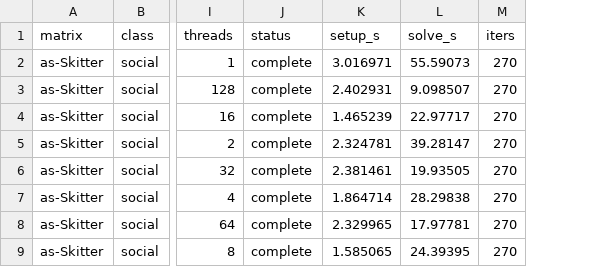
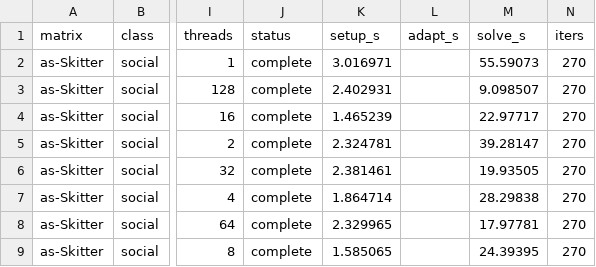
Before and after one commit to AlgOptGroup/apxchol, a CSV file: docs/performance/euler-20261031-scaling.csv, drawn as a sheet; only a part is shown, gaps mark what is left out; the diff names each change by its address in the sheet, - before the commit and + after, or states it on an @@ line.

```diff
--- a/docs/performance/euler-20261031-scaling.csv
+++ b/docs/performance/euler-20261031-scaling.csv
+column L (adapt_s), empty
```
Also changed, not shown: docs/performance/daint-20260910.csv, docs/performance/euler-20261031.csv, 7 other files.
